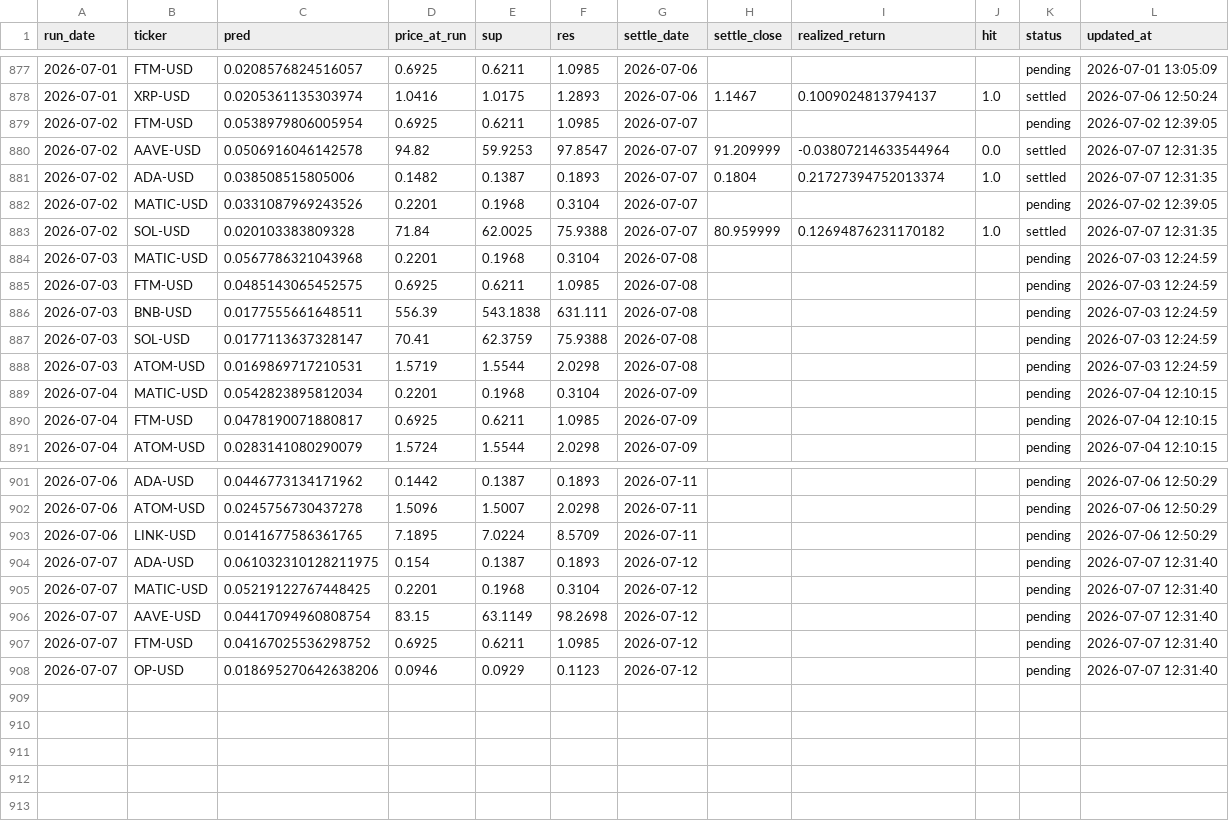
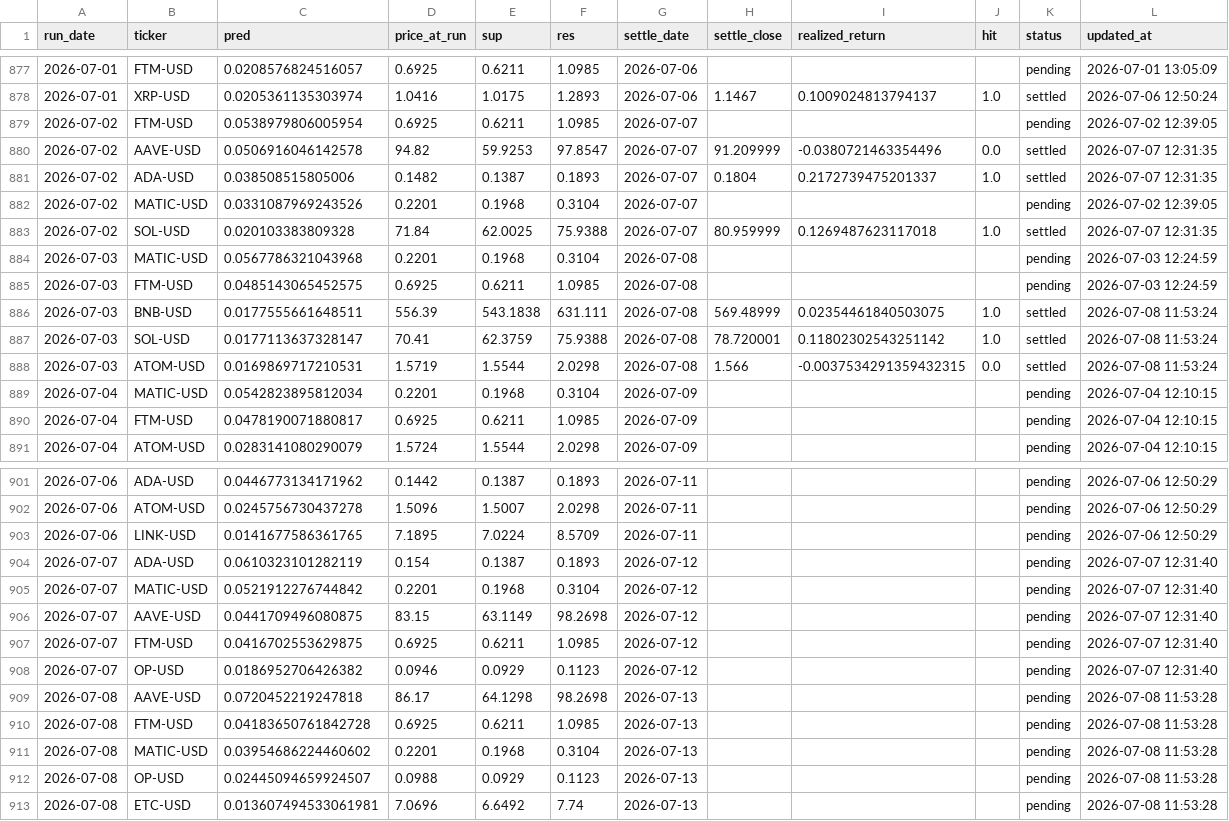
Before and after one commit to chehao0221/crypto-ai-forecast, a CSV file: crypto_history.csv, drawn as a sheet; only a part is shown, gaps mark what is left out.

```diff
--- a/crypto_history.csv
+++ b/crypto_history.csv
@@ -879,11 +879,11 @@ run_date,ticker,pred,price_at_run,sup,res,settle_date,settle_close,realized_retu
 2026-07-02,FTM-USD,0.0538979806005954,0.6925,0.6211,1.0985,2026-07-07,,,,pending,2026-07-02 12:39:05
-2026-07-02,AAVE-USD,0.0506916046142578,94.82,59.9253,97.8547,2026-07-07,91.209999,-0.03807214633544964,0.0,settled,2026-07-07 12:31:35
-2026-07-02,ADA-USD,0.038508515805006,0.1482,0.1387,0.1893,2026-07-07,0.1804,0.21727394752013374,1.0,settled,2026-07-07 12:31:35
+2026-07-02,AAVE-USD,0.0506916046142578,94.82,59.9253,97.8547,2026-07-07,91.209999,-0.0380721463354496,0.0,settled,2026-07-07 12:31:35
+2026-07-02,ADA-USD,0.038508515805006,0.1482,0.1387,0.1893,2026-07-07,0.1804,0.2172739475201337,1.0,settled,2026-07-07 12:31:35
 2026-07-02,MATIC-USD,0.0331087969243526,0.2201,0.1968,0.3104,2026-07-07,,,,pending,2026-07-02 12:39:05
-2026-07-02,SOL-USD,0.020103383809328,71.84,62.0025,75.9388,2026-07-07,80.959999,0.12694876231170182,1.0,settled,2026-07-07 12:31:35
+2026-07-02,SOL-USD,0.020103383809328,71.84,62.0025,75.9388,2026-07-07,80.959999,0.1269487623117018,1.0,settled,2026-07-07 12:31:35
 2026-07-03,MATIC-USD,0.0567786321043968,0.2201,0.1968,0.3104,2026-07-08,,,,pending,2026-07-03 12:24:59
 2026-07-03,FTM-USD,0.0485143065452575,0.6925,0.6211,1.0985,2026-07-08,,,,pending,2026-07-03 12:24:59
-2026-07-03,BNB-USD,0.0177555661648511,556.39,543.1838,631.111,2026-07-08,,,,pending,2026-07-03 12:24:59
-2026-07-03,SOL-USD,0.0177113637328147,70.41,62.3759,75.9388,2026-07-08,,,,pending,2026-07-03 12:24:59
-2026-07-03,ATOM-USD,0.0169869717210531,1.5719,1.5544,2.0298,2026-07-08,,,,pending,2026-07-03 12:24:59
+2026-07-03,BNB-USD,0.0177555661648511,556.39,543.1838,631.111,2026-07-08,569.48999,0.02354461840503075,1.0,settled,2026-07-08 11:53:24
+2026-07-03,SOL-USD,0.0177113637328147,70.41,62.3759,75.9388,2026-07-08,78.720001,0.11802302543251142,1.0,settled,2026-07-08 11:53:24
+2026-07-03,ATOM-USD,0.0169869717210531,1.5719,1.5544,2.0298,2026-07-08,1.566,-0.0037534291359432315,0.0,settled,2026-07-08 11:53:24
 2026-07-04,MATIC-USD,0.0542823895812034,0.2201,0.1968,0.3104,2026-07-09,,,,pending,2026-07-04 12:10:15
@@ -903,6 +903,11 @@ run_date,ticker,pred,price_at_run,sup,res,settle_date,settle_close,realized_retu
 2026-07-06,LINK-USD,0.0141677586361765,7.1895,7.0224,8.5709,2026-07-11,,,,pending,2026-07-06 12:50:29
-2026-07-07,ADA-USD,0.061032310128211975,0.154,0.1387,0.1893,2026-07-12,,,,pending,2026-07-07 12:31:40
-2026-07-07,MATIC-USD,0.05219122767448425,0.2201,0.1968,0.3104,2026-07-12,,,,pending,2026-07-07 12:31:40
-2026-07-07,AAVE-USD,0.04417094960808754,83.15,63.1149,98.2698,2026-07-12,,,,pending,2026-07-07 12:31:40
-2026-07-07,FTM-USD,0.04167025536298752,0.6925,0.6211,1.0985,2026-07-12,,,,pending,2026-07-07 12:31:40
-2026-07-07,OP-USD,0.018695270642638206,0.0946,0.0929,0.1123,2026-07-12,,,,pending,2026-07-07 12:31:40
+2026-07-07,ADA-USD,0.0610323101282119,0.154,0.1387,0.1893,2026-07-12,,,,pending,2026-07-07 12:31:40
+2026-07-07,MATIC-USD,0.0521912276744842,0.2201,0.1968,0.3104,2026-07-12,,,,pending,2026-07-07 12:31:40
+2026-07-07,AAVE-USD,0.0441709496080875,83.15,63.1149,98.2698,2026-07-12,,,,pending,2026-07-07 12:31:40
+2026-07-07,FTM-USD,0.0416702553629875,0.6925,0.6211,1.0985,2026-07-12,,,,pending,2026-07-07 12:31:40
+2026-07-07,OP-USD,0.0186952706426382,0.0946,0.0929,0.1123,2026-07-12,,,,pending,2026-07-07 12:31:40
+2026-07-08,AAVE-USD,0.0720452219247818,86.17,64.1298,98.2698,2026-07-13,,,,pending,2026-07-08 11:53:28
+2026-07-08,FTM-USD,0.04183650761842728,0.6925,0.6211,1.0985,2026-07-13,,,,pending,2026-07-08 11:53:28
+2026-07-08,MATIC-USD,0.03954686224460602,0.2201,0.1968,0.3104,2026-07-13,,,,pending,2026-07-08 11:53:28
+2026-07-08,OP-USD,0.02445094659924507,0.0988,0.0929,0.1123,2026-07-13,,,,pending,2026-07-08 11:53:28
+2026-07-08,ETC-USD,0.013607494533061981,7.0696,6.6492,7.74,2026-07-13,,,,pending,2026-07-08 11:53:28
```
